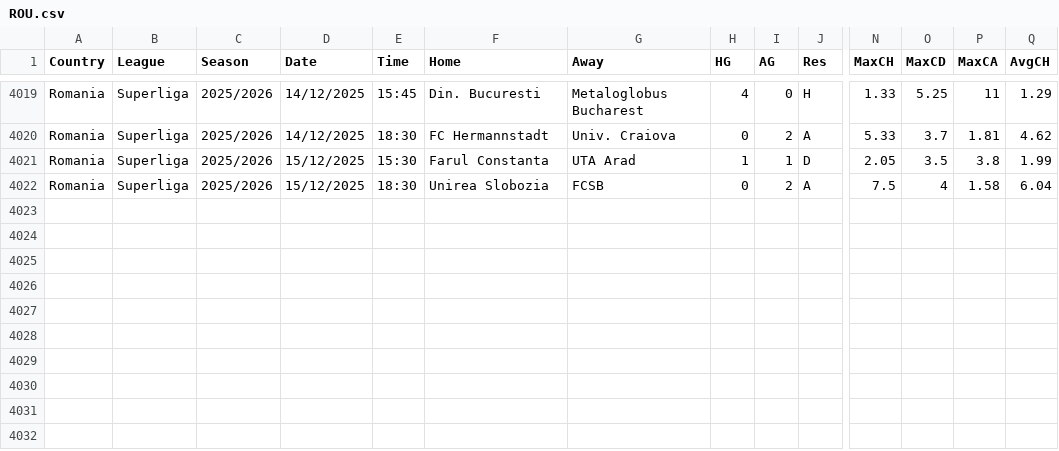
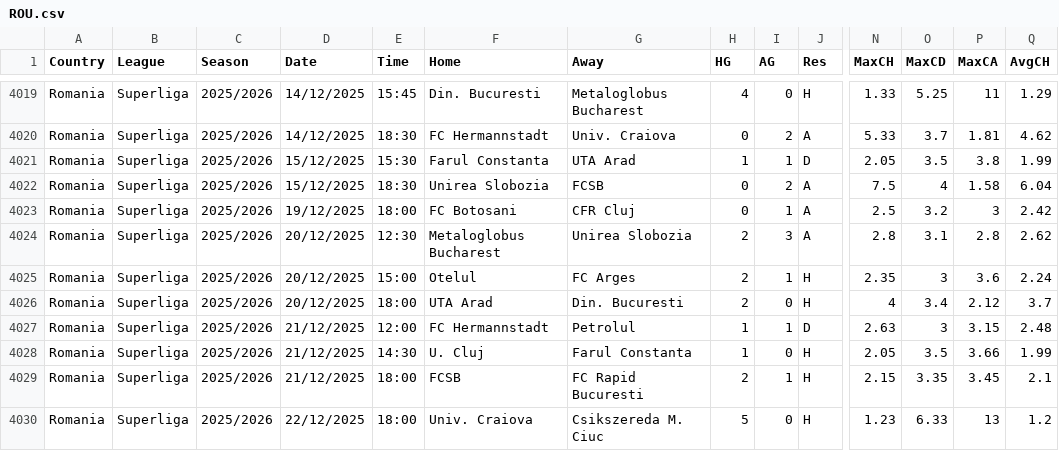
Before and after one commit to ASRSES/football-data-archive, a CSV file: data/ROU/ROU.csv, drawn as a sheet; only a part is shown, gaps mark what is left out; rows hold the shown columns only; the diff names each change by its address in the sheet, - before the commit and + after, or states it on an @@ line.

```diff
--- a/data/ROU/ROU.csv
+++ b/data/ROU/ROU.csv
+row 4023: Romania | Superliga | 2025/2026 | 19/12/2025 | 18:00 | FC Botosani | CFR Cluj | 0 | 1 | A | 2.5 | 3.2 | 3 | 2.42
+row 4024: Romania | Superliga | 2025/2026 | 20/12/2025 | 12:30 | Metaloglobus Bucharest | Unirea Slobozia | 2 | 3 | A | 2.8 | 3.1 | 2.8 | 2.62
+row 4025: Romania | Superliga | 2025/2026 | 20/12/2025 | 15:00 | Otelul | FC Arges | 2 | 1 | H | 2.35 | 3 | 3.6 | 2.24
+row 4026: Romania | Superliga | 2025/2026 | 20/12/2025 | 18:00 | UTA Arad | Din. Bucuresti | 2 | 0 | H | 4 | 3.4 | 2.12 | 3.7
+row 4027: Romania | Superliga | 2025/2026 | 21/12/2025 | 12:00 | FC Hermannstadt | Petrolul | 1 | 1 | D | 2.63 | 3 | 3.15 | 2.48
+row 4028: Romania | Superliga | 2025/2026 | 21/12/2025 | 14:30 | U. Cluj | Farul Constanta | 1 | 0 | H | 2.05 | 3.5 | 3.66 | 1.99
+row 4029: Romania | Superliga | 2025/2026 | 21/12/2025 | 18:00 | FCSB | FC Rapid Bucuresti | 2 | 1 | H | 2.15 | 3.35 | 3.45 | 2.1
+row 4030: Romania | Superliga | 2025/2026 | 22/12/2025 | 18:00 | Univ. Craiova | Csikszereda M. Ciuc | 5 | 0 | H | 1.23 | 6.33 | 13 | 1.2
```
Also changed, not shown: data/EC/EC.csv, data/G1/G1.csv, 5 other files.
